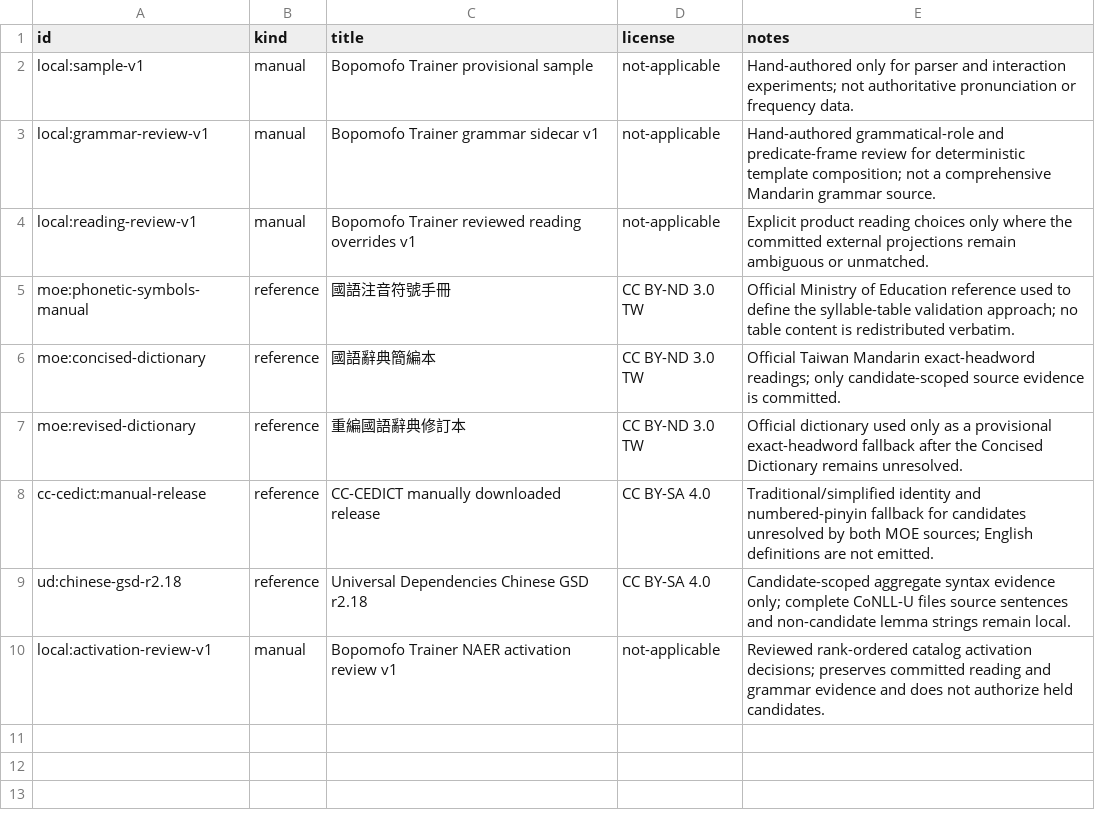
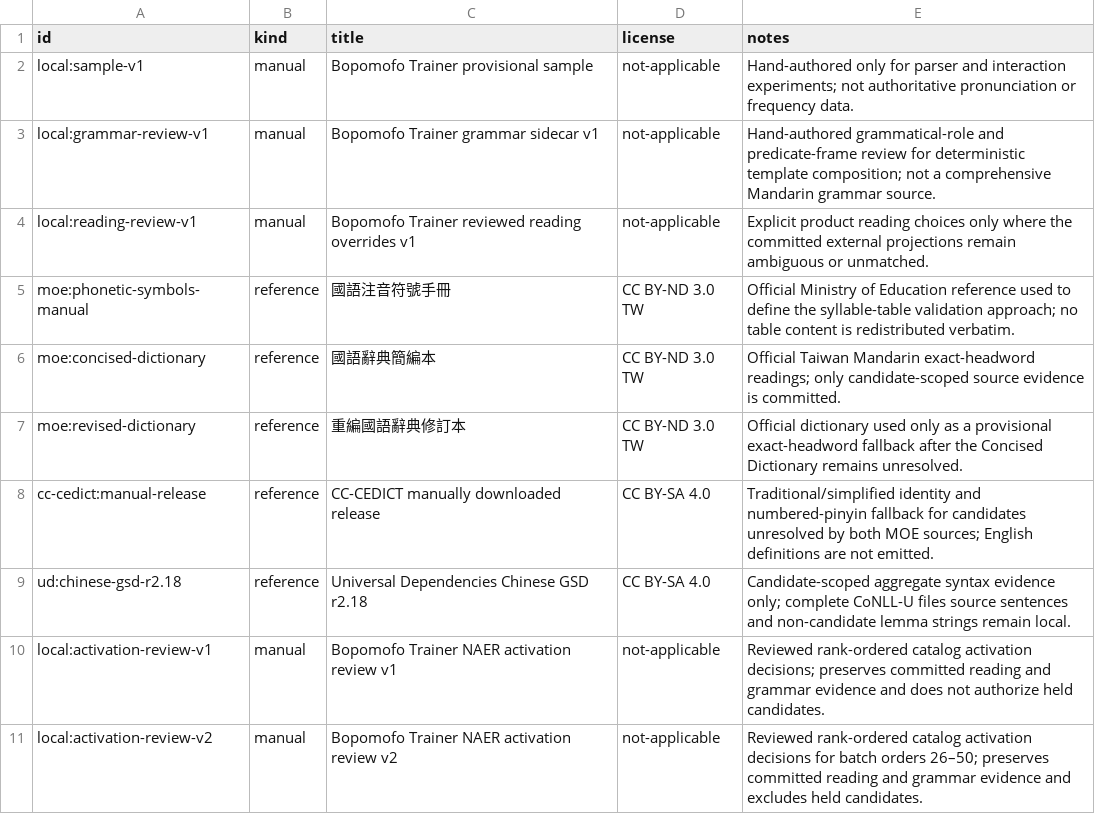
Before and after one commit to a20030824/bopomofo-trainer, a CSV file: data/provenance.csv, drawn as a sheet; the diff names each change by its address in the sheet, - before the commit and + after, or states it on an @@ line.

```diff
--- a/data/provenance.csv
+++ b/data/provenance.csv
+row 11: local:activation-review-v2 | manual | Bopomofo Trainer NAER activation review v2 | not-applicable | Reviewed rank-ordered catalog activation decisions for batch orders 26–50; preserves committed reading and grammar evidence and excludes held candidates.
```
Also changed, not shown: data/source/grammar.sample.csv, 18 other files.
